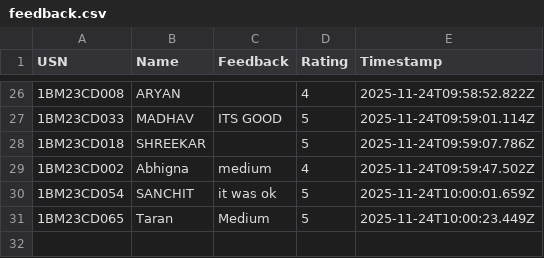
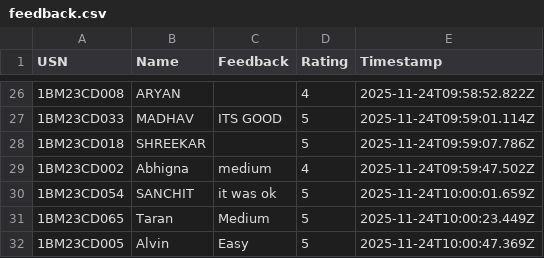
Before and after one commit to Kalyancds/time-series-quiz, a CSV file: feedback.csv, drawn as a sheet; only a part is shown, gaps mark what is left out.

Commit message:
Append to feedback.csv

```diff
--- a/feedback.csv
+++ b/feedback.csv
@@ -31 +31,2 @@ USN,Name,Feedback,Rating,Timestamp
 1BM23CD065,Taran,Medium,5,2025-11-24T10:00:23.449Z
+1BM23CD005,Alvin,Easy,5,2025-11-24T10:00:47.369Z
```
